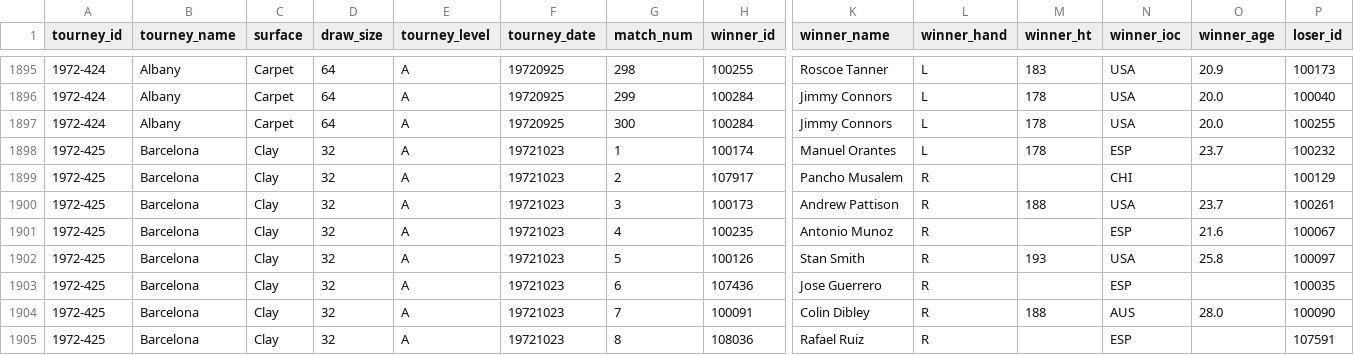
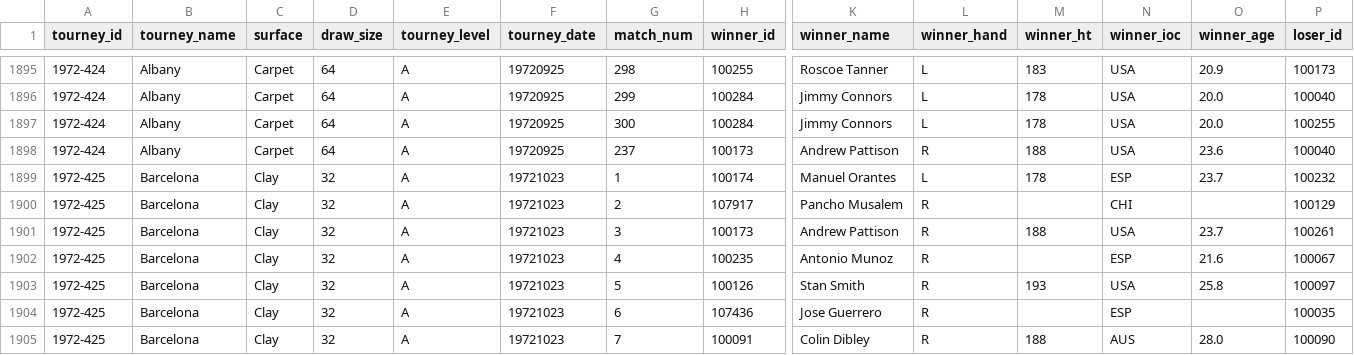
Before and after one commit to JeffSackmann/tennis_atp, a CSV file: atp_matches_1972.csv, drawn as a sheet; only a part is shown, gaps mark what is left out; the shorter side is filled out with more unchanged rows; rows hold the shown columns only; the diff names each change by its address in the sheet, - before the commit and + after, or states it on an @@ line.

```diff
--- a/atp_matches_1972.csv
+++ b/atp_matches_1972.csv
+row 1898: 1972-424 | Albany | Carpet | 64 | A | 19720925 | 237 | 100173 | Andrew Pattison | R | 188 | USA | 23.6 | 100040
```
Also changed, not shown: atp_matches_1973.csv, atp_matches_1985.csv, 5 other files.
